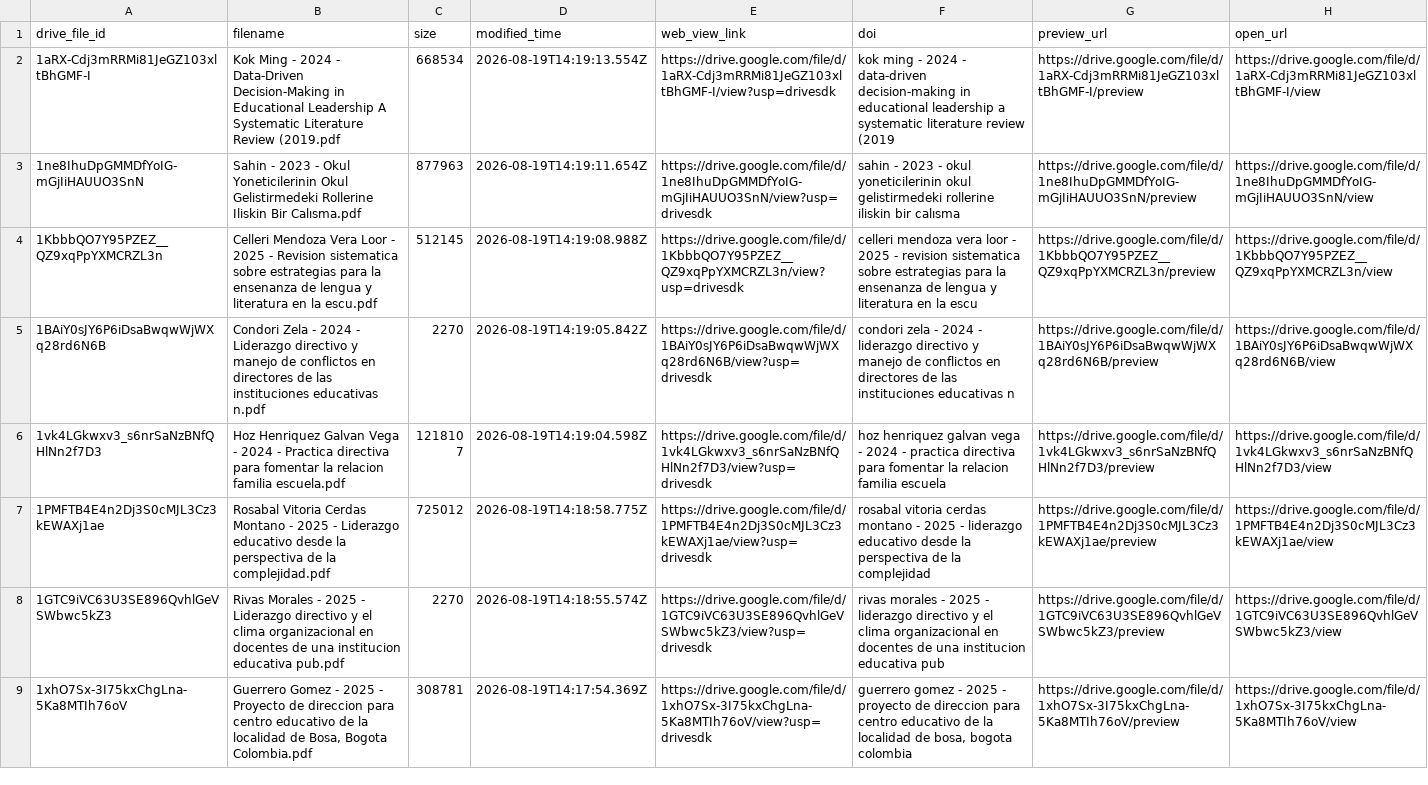
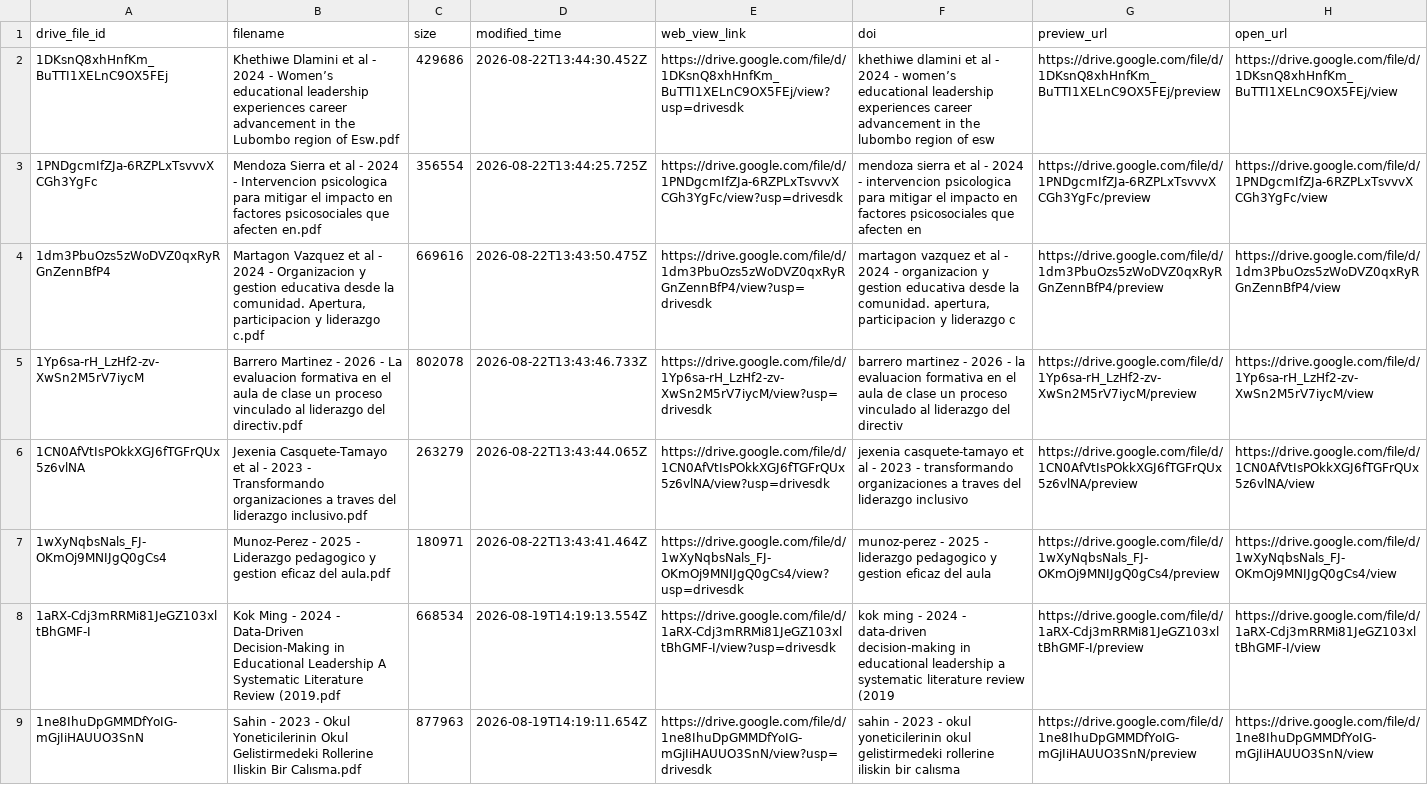
Before and after one commit to eaguirre25/SCRAPEADORACADEMICO, a CSV file: data/drive_manifest.csv, drawn as a sheet; only a part is shown; the shorter side is filled out with more unchanged rows.

```diff
--- a/data/drive_manifest.csv
+++ b/data/drive_manifest.csv
@@ -1,2 +1,8 @@
 drive_file_id,filename,size,modified_time,web_view_link,doi,preview_url,open_url
+1DKsnQ8xhHnfKm_BuTTI1XELnC9OX5FEj,Khethiwe Dlamini et al - 2024 - Women’s educational leadership experiences career advancement in the Lubombo region of Esw.pdf,429686,2026-08-22T13:44:30.452Z,https://drive.google.com/file/d/1DKsnQ8xhHnfKm_BuTTI1XELnC9OX5FEj/view?usp=drivesdk,khethiwe dlamini et al - 2024 - women’s educational leadership experiences career advancement in the lubombo region of esw,https://drive.google.com/file/d/1DKsnQ8xhHnfKm_BuTTI1XELnC9OX5FEj/preview,https://drive.google.com/file/d/1DKsnQ8xhHnfKm_BuTTI1XELnC9OX5FEj/view
+1PNDgcmIfZJa-6RZPLxTsvvvXCGh3YgFc,Mendoza Sierra et al - 2024 - Intervencion psicologica para mitigar el impacto en factores psicosociales que afecten en.pdf,356554,2026-08-22T13:44:25.725Z,https://drive.google.com/file/d/1PNDgcmIfZJa-6RZPLxTsvvvXCGh3YgFc/view?usp=drivesdk,mendoza sierra et al - 2024 - intervencion psicologica para mitigar el impacto en factores psicosociales que afecten en,https://drive.google.com/file/d/1PNDgcmIfZJa-6RZPLxTsvvvXCGh3YgFc/preview,https://drive.google.com/file/d/1PNDgcmIfZJa-6RZPLxTsvvvXCGh3YgFc/view
+1dm3PbuOzs5zWoDVZ0qxRyRGnZennBfP4,"Martagon Vazquez et al - 2024 - Organizacion y gestion educativa desde la comunidad. Apertura, participacion y liderazgo c.pdf",669616,2026-08-22T13:43:50.475Z,https://drive.google.com/file/d/1dm3PbuOzs5zWoDVZ0qxRyRGnZennBfP4/view?usp=drivesdk,"martagon vazquez et al - 2024 - organizacion y gestion educativa desde la comunidad. apertura, participacion y liderazgo c",https://drive.google.com/file/d/1dm3PbuOzs5zWoDVZ0qxRyRGnZennBfP4/preview,https://drive.google.com/file/d/1dm3PbuOzs5zWoDVZ0qxRyRGnZennBfP4/view
+1Yp6sa-rH_LzHf2-zv-XwSn2M5rV7iycM,Barrero Martinez - 2026 - La evaluacion formativa en el aula de clase un proceso vinculado al liderazgo del directiv.pdf,802078,2026-08-22T13:43:46.733Z,https://drive.google.com/file/d/1Yp6sa-rH_LzHf2-zv-XwSn2M5rV7iycM/view?usp=drivesdk,barrero martinez - 2026 - la evaluacion formativa en el aula de clase un proceso vinculado al liderazgo del directiv,https://drive.google.com/file/d/1Yp6sa-rH_LzHf2-zv-XwSn2M5rV7iycM/preview,https://drive.google.com/file/d/1Yp6sa-rH_LzHf2-zv-XwSn2M5rV7iycM/view
+1CN0AfVtIsPOkkXGJ6fTGFrQUx5z6vlNA,Jexenia Casquete-Tamayo et al - 2023 - Transformando organizaciones a traves del liderazgo inclusivo.pdf,263279,2026-08-22T13:43:44.065Z,https://drive.google.com/file/d/1CN0AfVtIsPOkkXGJ6fTGFrQUx5z6vlNA/view?usp=drivesdk,jexenia casquete-tamayo et al - 2023 - transformando organizaciones a traves del liderazgo inclusivo,https://drive.google.com/file/d/1CN0AfVtIsPOkkXGJ6fTGFrQUx5z6vlNA/preview,https://drive.google.com/file/d/1CN0AfVtIsPOkkXGJ6fTGFrQUx5z6vlNA/view
+1wXyNqbsNals_FJ-OKmOj9MNIJgQ0gCs4,Munoz-Perez - 2025 - Liderazgo pedagogico y gestion eficaz del aula.pdf,180971,2026-08-22T13:43:41.464Z,https://drive.google.com/file/d/1wXyNqbsNals_FJ-OKmOj9MNIJgQ0gCs4/view?usp=drivesdk,munoz-perez - 2025 - liderazgo pedagogico y gestion eficaz del aula,https://drive.google.com/file/d/1wXyNqbsNals_FJ-OKmOj9MNIJgQ0gCs4/preview,https://drive.google.com/file/d/1wXyNqbsNals_FJ-OKmOj9MNIJgQ0gCs4/view
 1aRX-Cdj3mRRMi81JeGZ103xltBhGMF-I,Kok Ming - 2024 - Data-Driven Decision-Making in Educational Leadership A Systematic Literature Review (2019.pdf,668534,2026-08-19T14:19:13.554Z,https://drive.google.com/file/d/1aRX-Cdj3mRRMi81JeGZ103xltBhGMF-I/view?usp=drivesdk,kok ming - 2024 - data-driven decision-making in educational leadership a systematic literature review (2019,https://drive.google.com/file/d/1aRX-Cdj3mRRMi81JeGZ103xltBhGMF-I/preview,https://drive.google.com/file/d/1aRX-Cdj3mRRMi81JeGZ103xltBhGMF-I/view
```
Also changed, not shown: 1 other file.
